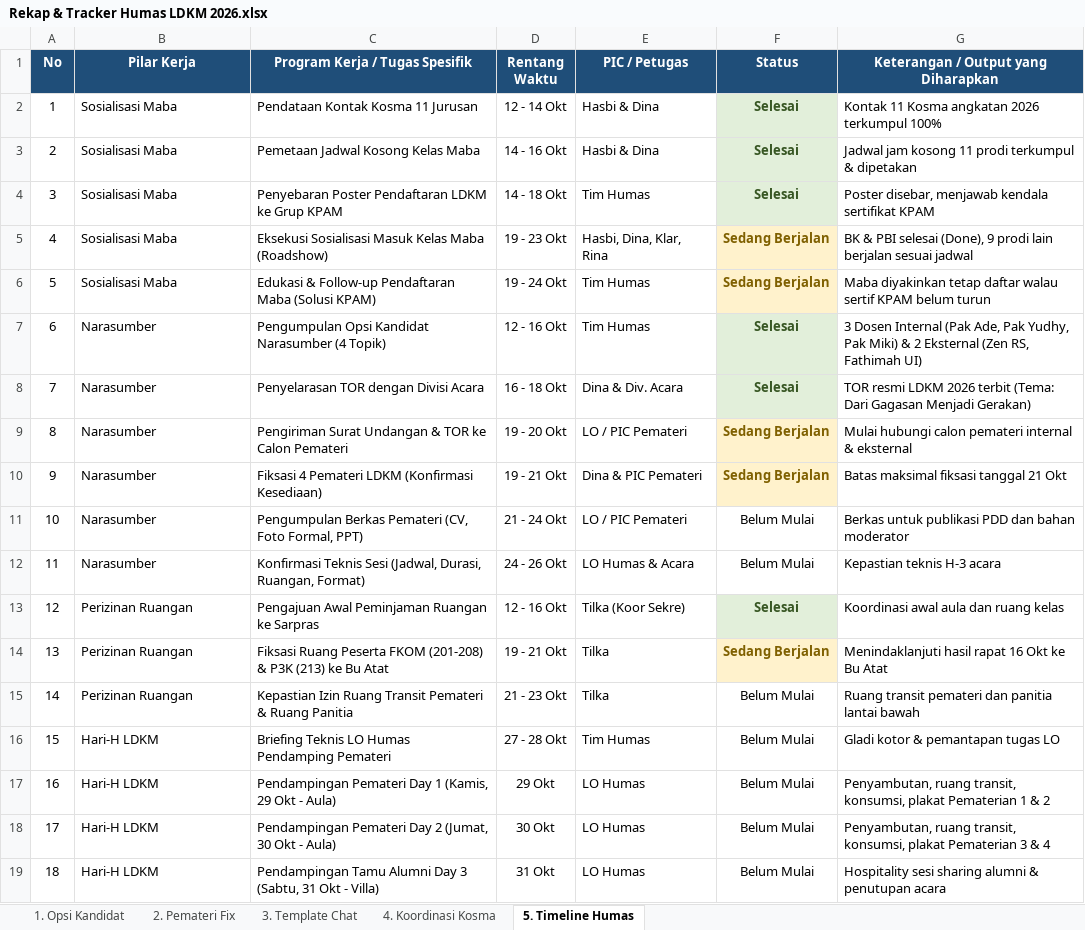
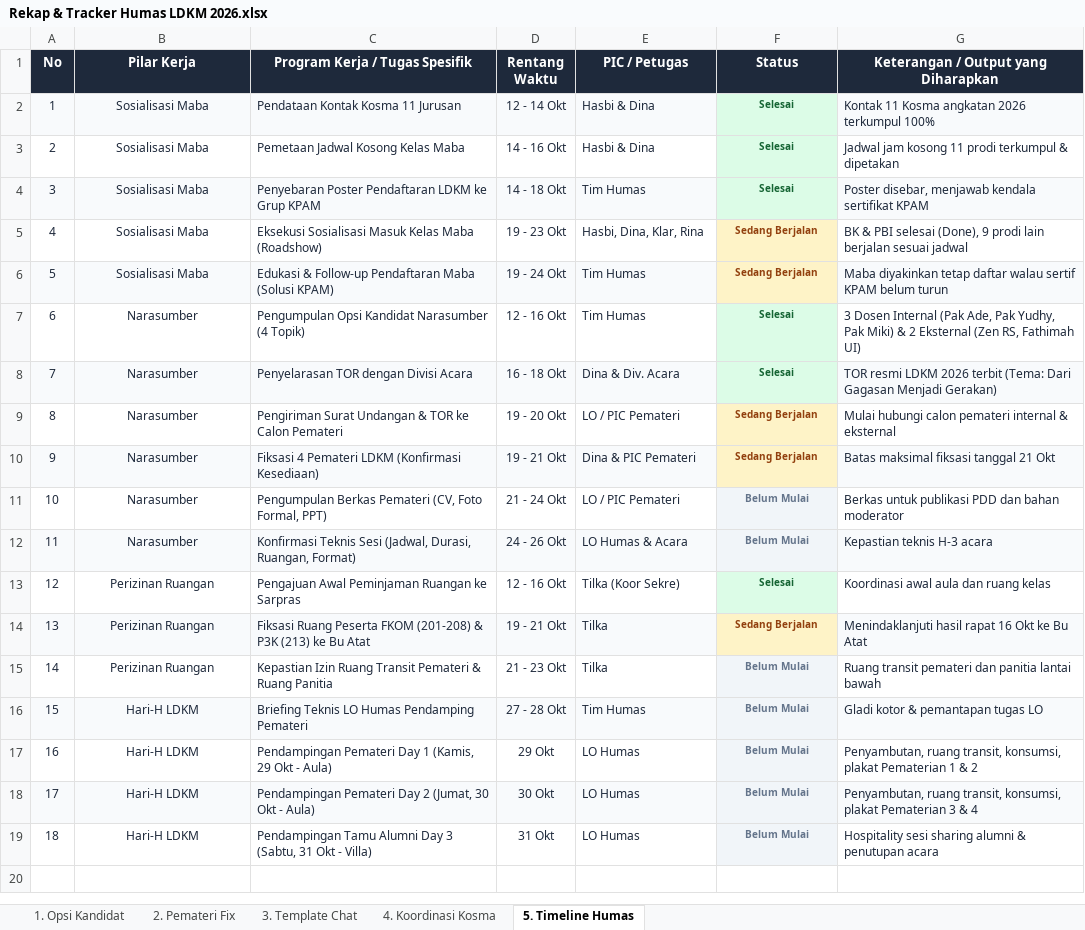
Before and after one commit to hasbidiqas/humas, an Excel workbook: Rekap & Tracker Humas LDKM 2026.xlsx, sheet 5. Timeline Humas, drawn as a sheet; values as stored, in another font and other column widths than the file's, no borders; the diff names each change by its address in the sheet, - before the commit and + after, or states it on an @@ line.

Commit message:
style: terapkan desain minimalis modern dan pewarnaan status di sheet 5. Timeline Humas

```diff
--- a/Rekap & Tracker Humas LDKM 2026.xlsx (sheet 5. Timeline Humas)
+++ b/Rekap & Tracker Humas LDKM 2026.xlsx (sheet 5. Timeline Humas)
-A1:G1 fill: #1F4E79
+A1:G1 fill: #1E293B
-A2:E19 text colour: black
+A2:E19 text colour: #1E293B
@@ A2:G19 text size: smaller @@
-A2:E2 fill: none
+A2:E2 fill: #F8FAFC
-B2:B19 alignment: left
+B2:B19 alignment: center
-F2:F4 text colour: #375623
+F2:F4 text colour: #166534
-G2:G19 text colour: black
+G2:G19 text colour: #1E293B
-G2 fill: none
+G2 fill: #F8FAFC
-A4:E4 fill: none
+A4:E4 fill: #F8FAFC
-G4 fill: none
+G4 fill: #F8FAFC
-F5:F6 text colour: #7F6000
+F5:F6 text colour: #92400E
-A6:E6 fill: none
+A6:E6 fill: #F8FAFC
-G6 fill: none
+G6 fill: #F8FAFC
-F7:F8 text colour: #375623
+F7:F8 text colour: #166534
-A8:E8 fill: none
+A8:E8 fill: #F8FAFC
-G8 fill: none
+G8 fill: #F8FAFC
-F9:F10 text colour: #7F6000
+F9:F10 text colour: #92400E
-A10:E10 fill: none
+A10:E10 fill: #F8FAFC
-G10 fill: none
+G10 fill: #F8FAFC
@@ F11:F12 fill: none → #F1F5F9, bold: off → on, text colour: black → #64748B @@
-A12:E12 fill: none
+A12:E12 fill: #F8FAFC
-G12 fill: none
+G12 fill: #F8FAFC
-F13 text colour: #375623
+F13 text colour: #166534
-A14:E14 fill: none
+A14:E14 fill: #F8FAFC
-F14 text colour: #7F6000
+F14 text colour: #92400E
-G14 fill: none
+G14 fill: #F8FAFC
@@ F15:F19 fill: none → #F1F5F9, bold: off → on, text colour: black → #64748B @@
-A16:E16 fill: none
+A16:E16 fill: #F8FAFC
-G16 fill: none
+G16 fill: #F8FAFC
-A18:E18 fill: none
+A18:E18 fill: #F8FAFC
-G18 fill: none
+G18 fill: #F8FAFC
```
